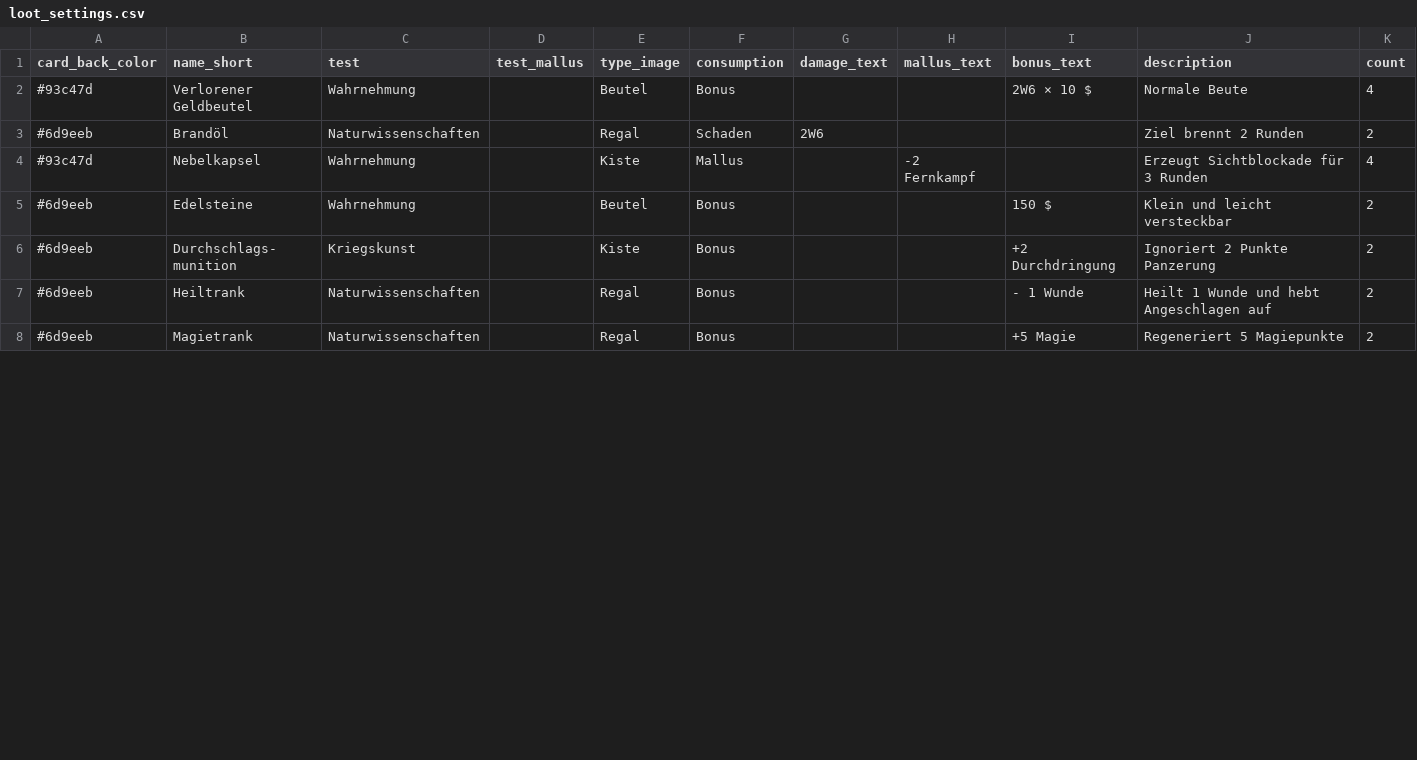
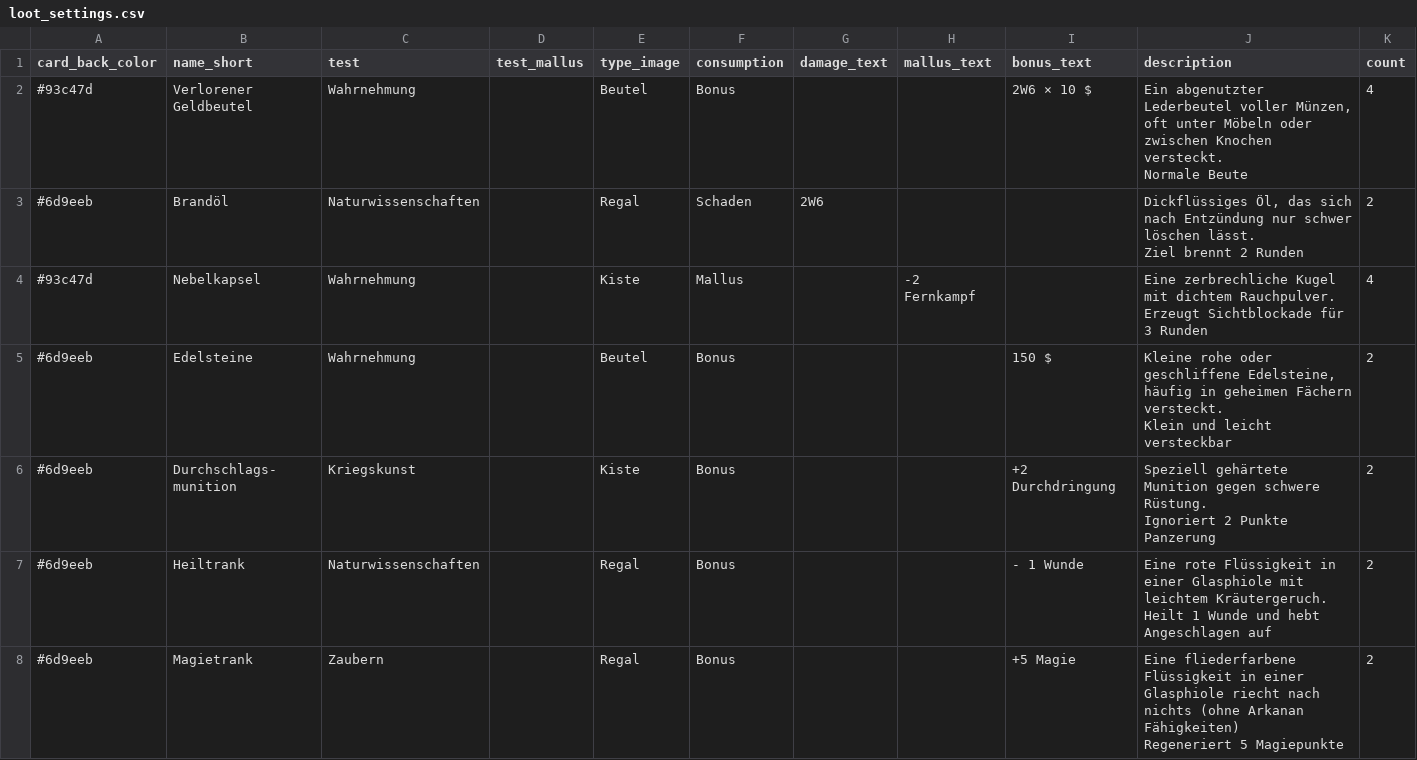
Before and after one commit to Cuddelios/SW-NSC-Cards, a CSV file: data/loot_settings.csv, drawn as a sheet; only a part is shown; the diff covers the shown part only.

```diff
--- a/data/loot_settings.csv
+++ b/data/loot_settings.csv
@@ -1,8 +1,15 @@
 card_back_color,name_short,test,test_mallus,type_image,consumption,damage_text,mallus_text,bonus_text,description,count
-#93c47d,Verlorener Geldbeutel,Wahrnehmung,,Beutel,Bonus,,,2W6 × 10 $,Normale Beute,4
-#6d9eeb,Brandöl,Naturwissenschaften,,Regal,Schaden,2W6,,,Ziel brennt 2 Runden,2
-#93c47d,Nebelkapsel,Wahrnehmung,,Kiste,Mallus,,-2 Fernkampf,,Erzeugt Sichtblockade für 3 Runden,4
-#6d9eeb,Edelsteine,Wahrnehmung,,Beutel,Bonus,,,150 $,Klein und leicht versteckbar,2
-#6d9eeb,Durchschlags- munition,Kriegskunst,,Kiste,Bonus,,,+2 Durchdringung,Ignoriert 2 Punkte Panzerung,2
-#6d9eeb,Heiltrank,Naturwissenschaften,,Regal,Bonus,,,- 1 Wunde,Heilt 1 Wunde und hebt Angeschlagen auf,2
-#6d9eeb,Magietrank,Naturwissenschaften,,Regal,Bonus,,,+5 Magie,Regeneriert 5 Magiepunkte,2
+#93c47d,Verlorener Geldbeutel,Wahrnehmung,,Beutel,Bonus,,,2W6 × 10 $,"Ein abgenutzter Lederbeutel voller Münzen, oft unter Möbeln oder zwischen Knochen versteckt.
+Normale Beute",4
+#6d9eeb,Brandöl,Naturwissenschaften,,Regal,Schaden,2W6,,,"Dickflüssiges Öl, das sich nach Entzündung nur schwer löschen lässt.
+Ziel brennt 2 Runden",2
+#93c47d,Nebelkapsel,Wahrnehmung,,Kiste,Mallus,,-2 Fernkampf,,"Eine zerbrechliche Kugel mit dichtem Rauchpulver.
+Erzeugt Sichtblockade für 3 Runden",4
+#6d9eeb,Edelsteine,Wahrnehmung,,Beutel,Bonus,,,150 $,"Kleine rohe oder geschliffene Edelsteine, häufig in geheimen Fächern versteckt.
+Klein und leicht versteckbar",2
+#6d9eeb,Durchschlags- munition,Kriegskunst,,Kiste,Bonus,,,+2 Durchdringung,"Speziell gehärtete Munition gegen schwere Rüstung.
+Ignoriert 2 Punkte Panzerung",2
+#6d9eeb,Heiltrank,Naturwissenschaften,,Regal,Bonus,,,- 1 Wunde,"Eine rote Flüssigkeit in einer Glasphiole mit leichtem Kräutergeruch.
+Heilt 1 Wunde und hebt Angeschlagen auf",2
+#6d9eeb,Magietrank,Zaubern,,Regal,Bonus,,,+5 Magie,"Eine fliederfarbene Flüssigkeit in einer Glasphiole riecht nach nichts (ohne Arkanan Fähigkeiten)
+Regeneriert 5 Magiepunkte",2
```
Also changed, not shown: 26 edited cells elsewhere in this file, 3 other files.
